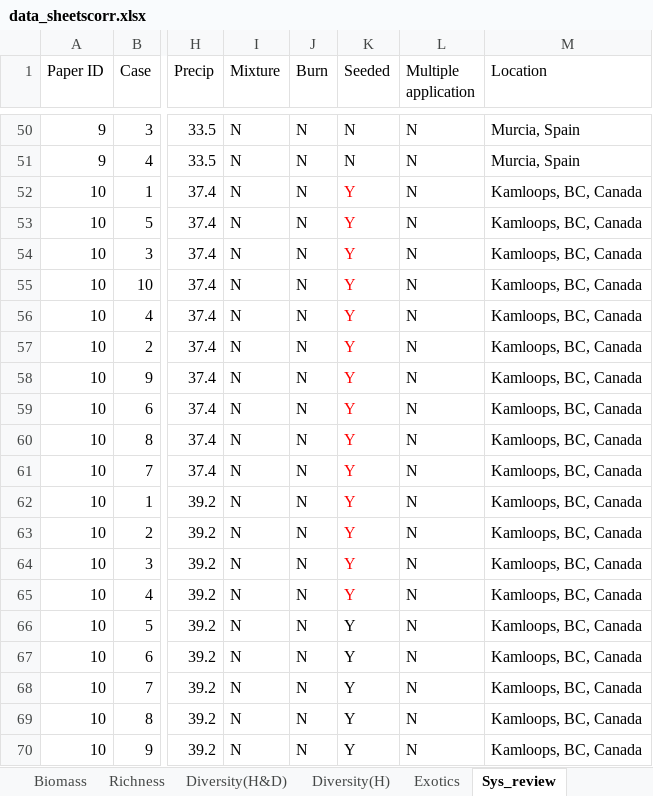
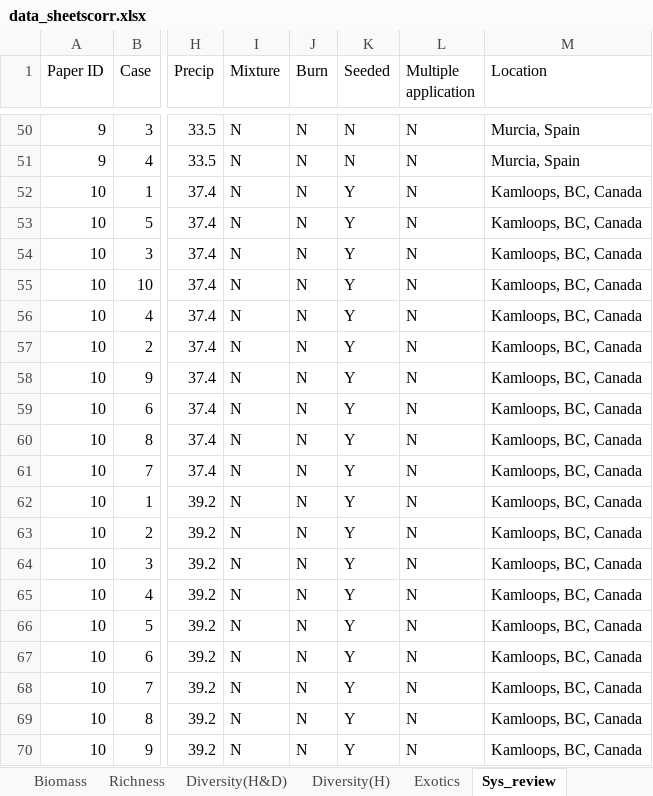
Before and after one commit to ploughel/Grassland-restoration-with-biosolids, an Excel workbook: data_sheetscorr.xlsx, sheet Sys_review, drawn as a sheet; only a part is shown, gaps mark what is left out; values as stored, in another font and other column widths than the file's, no borders; the diff names each change by its address in the sheet, - before the commit and + after, or states it on an @@ line.

```diff
--- a/data_sheetscorr.xlsx (sheet Sys_review)
+++ b/data_sheetscorr.xlsx (sheet Sys_review)
-K52:K65 text colour: #FF0000
+K52:K65 text colour: black
```
Also changed, not shown: sheet Exotics, formulas that keep their value.
